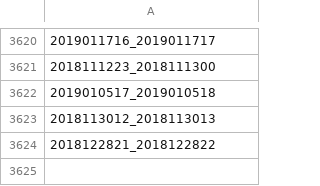
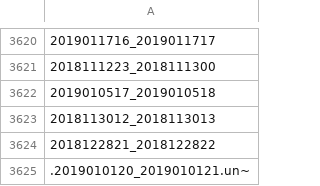
Before and after one commit to hyeonho1028/kakao-arena, a CSV file: rawdata/read_data_sort.csv, drawn as a sheet; only a part is shown, gaps mark what is left out; the diff names each change by its address in the sheet, - before the commit and + after, or states it on an @@ line.

```diff
--- a/rawdata/read_data_sort.csv
+++ b/rawdata/read_data_sort.csv
+row 3625: .2019010120_2019010121.un~
```
Also changed, not shown: 8 other files.
